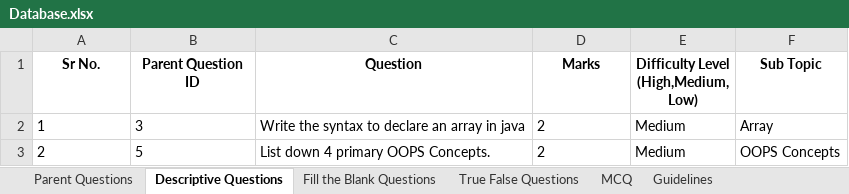
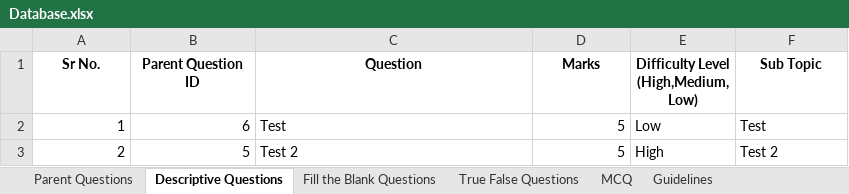
Before and after one commit to ultraultimated/Online-Evaluation-System, an Excel workbook: src/main/resources/Database.xlsx, sheet Descriptive Questions, drawn as a sheet; values as stored, in another font and other column widths than the file's, no borders; charts and pictures not drawn; the diff names each change by its address in the sheet, - before the commit and + after, or states it on an @@ line.

Commit message:
Test done

```diff
--- a/src/main/resources/Database.xlsx (sheet Descriptive Questions)
+++ b/src/main/resources/Database.xlsx (sheet Descriptive Questions)
-A2:B3 alignment: left
+A2:B3 alignment: right
-B2 (Parent Question ID): 3
+B2 (Parent Question ID): 6
-C2 (Question): Write the syntax to declare an array in java
+C2 (Question): Test
-D2:D3 (Marks): 2
+D2:D3 (Marks): 5
-D2:D3 alignment: left
+D2:D3 alignment: right
-E2: Medium
+E2: Low
-F2 (Sub Topic): Array
+F2 (Sub Topic): Test
-C3 (Question): List down 4 primary OOPS Concepts.
+C3 (Question): Test 2
-E3: Medium
+E3: High
-F3 (Sub Topic): OOPS Concepts
+F3 (Sub Topic): Test 2
```
Also changed, not shown: sheet True False Questions, sheet Guidelines, charts or pictures, 5 other files.
